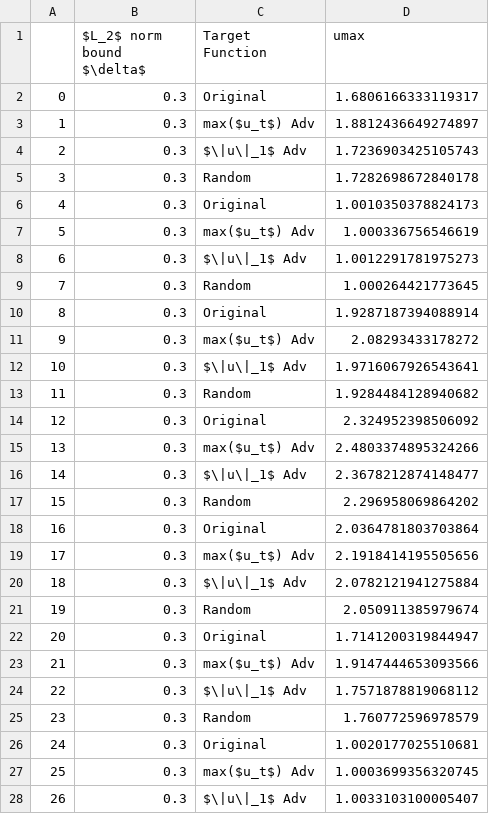
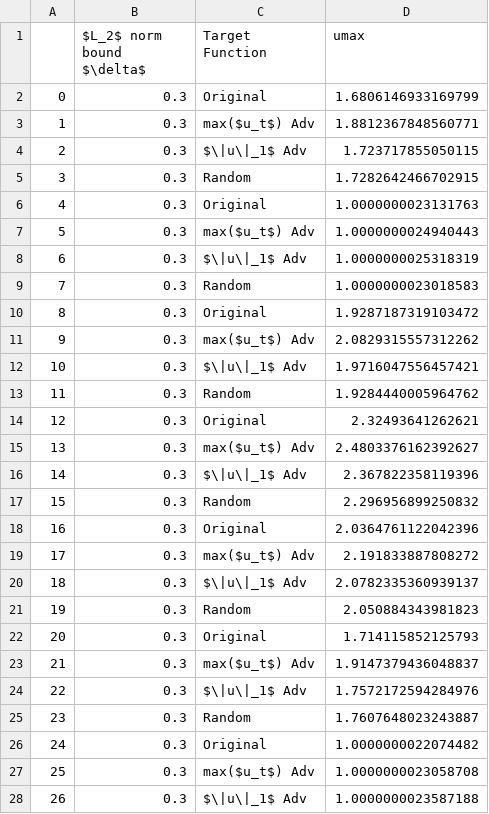
Before and after one commit to UTAustin-SwarmLab/Constraint-Adversarial-MPC, a CSV file: plots/ARIMA umax.csv, drawn as a sheet; only a part is shown; the diff covers the shown part only.

```diff
--- a/plots/ARIMA umax.csv
+++ b/plots/ARIMA umax.csv
@@ -1,28 +1,28 @@
 ,$L_2$ norm bound $\delta$,Target Function,umax
-0,0.3,Original,1.6806166333119317
-1,0.3,max($u_t$) Adv,1.8812436649274897
-2,0.3,$\|u\|_1$ Adv,1.7236903425105743
-3,0.3,Random,1.7282698672840178
-4,0.3,Original,1.0010350378824173
-5,0.3,max($u_t$) Adv,1.000336756546619
-6,0.3,$\|u\|_1$ Adv,1.0012291781975273
-7,0.3,Random,1.000264421773645
-8,0.3,Original,1.9287187394088914
-9,0.3,max($u_t$) Adv,2.08293433178272
-10,0.3,$\|u\|_1$ Adv,1.9716067926543641
-11,0.3,Random,1.9284484128940682
-12,0.3,Original,2.324952398506092
-13,0.3,max($u_t$) Adv,2.4803374895324266
-14,0.3,$\|u\|_1$ Adv,2.3678212874148477
-15,0.3,Random,2.296958069864202
-16,0.3,Original,2.0364781803703864
-17,0.3,max($u_t$) Adv,2.1918414195505656
-18,0.3,$\|u\|_1$ Adv,2.0782121941275884
-19,0.3,Random,2.050911385979674
-20,0.3,Original,1.7141200319844947
-21,0.3,max($u_t$) Adv,1.9147444653093566
-22,0.3,$\|u\|_1$ Adv,1.7571878819068112
-23,0.3,Random,1.760772596978579
-24,0.3,Original,1.0020177025510681
-25,0.3,max($u_t$) Adv,1.0003699356320745
-26,0.3,$\|u\|_1$ Adv,1.0033103100005407
+0,0.3,Original,1.6806146933169799
+1,0.3,max($u_t$) Adv,1.8812367848560771
+2,0.3,$\|u\|_1$ Adv,1.723717855050115
+3,0.3,Random,1.7282642466702915
+4,0.3,Original,1.0000000023131763
+5,0.3,max($u_t$) Adv,1.0000000024940443
+6,0.3,$\|u\|_1$ Adv,1.0000000025318319
+7,0.3,Random,1.0000000023018583
+8,0.3,Original,1.9287187319103472
+9,0.3,max($u_t$) Adv,2.0829315557312262
+10,0.3,$\|u\|_1$ Adv,1.9716047556457421
+11,0.3,Random,1.9284440005964762
+12,0.3,Original,2.32493641262621
+13,0.3,max($u_t$) Adv,2.4803376162392627
+14,0.3,$\|u\|_1$ Adv,2.367822358119396
+15,0.3,Random,2.296956899250832
+16,0.3,Original,2.0364761122042396
+17,0.3,max($u_t$) Adv,2.191833887808272
+18,0.3,$\|u\|_1$ Adv,2.0782335360939137
+19,0.3,Random,2.050884343981823
+20,0.3,Original,1.714115852125793
+21,0.3,max($u_t$) Adv,1.9147379436048837
+22,0.3,$\|u\|_1$ Adv,1.7572172594284976
+23,0.3,Random,1.7607648023243887
+24,0.3,Original,1.0000000022074482
+25,0.3,max($u_t$) Adv,1.0000000023058708
+26,0.3,$\|u\|_1$ Adv,1.0000000023587188
```
Also changed, not shown: 93 edited cells elsewhere in this file, plots/ARIMA adv constr.csv, plots/ARIMA uabs.csv, 5 other files.
